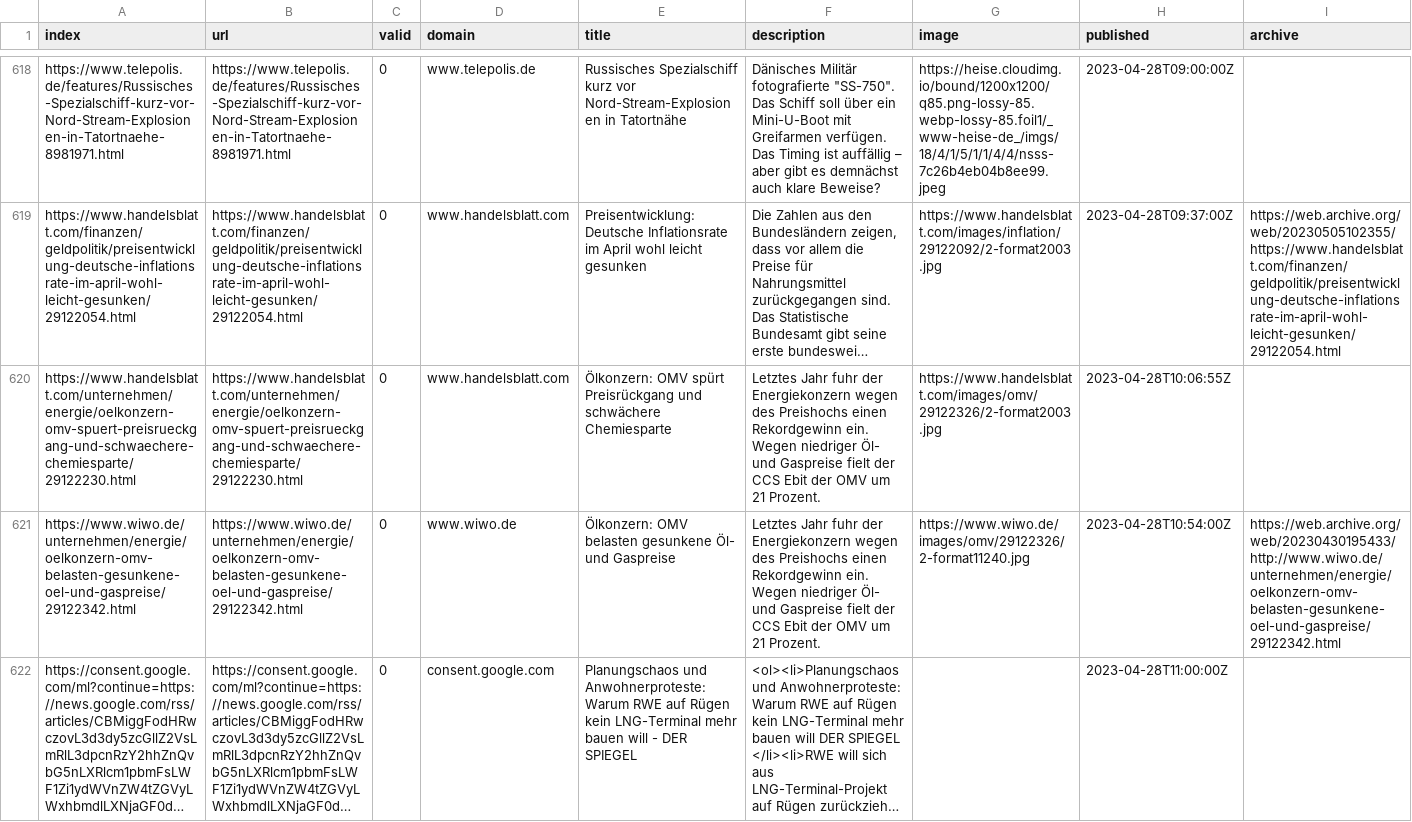
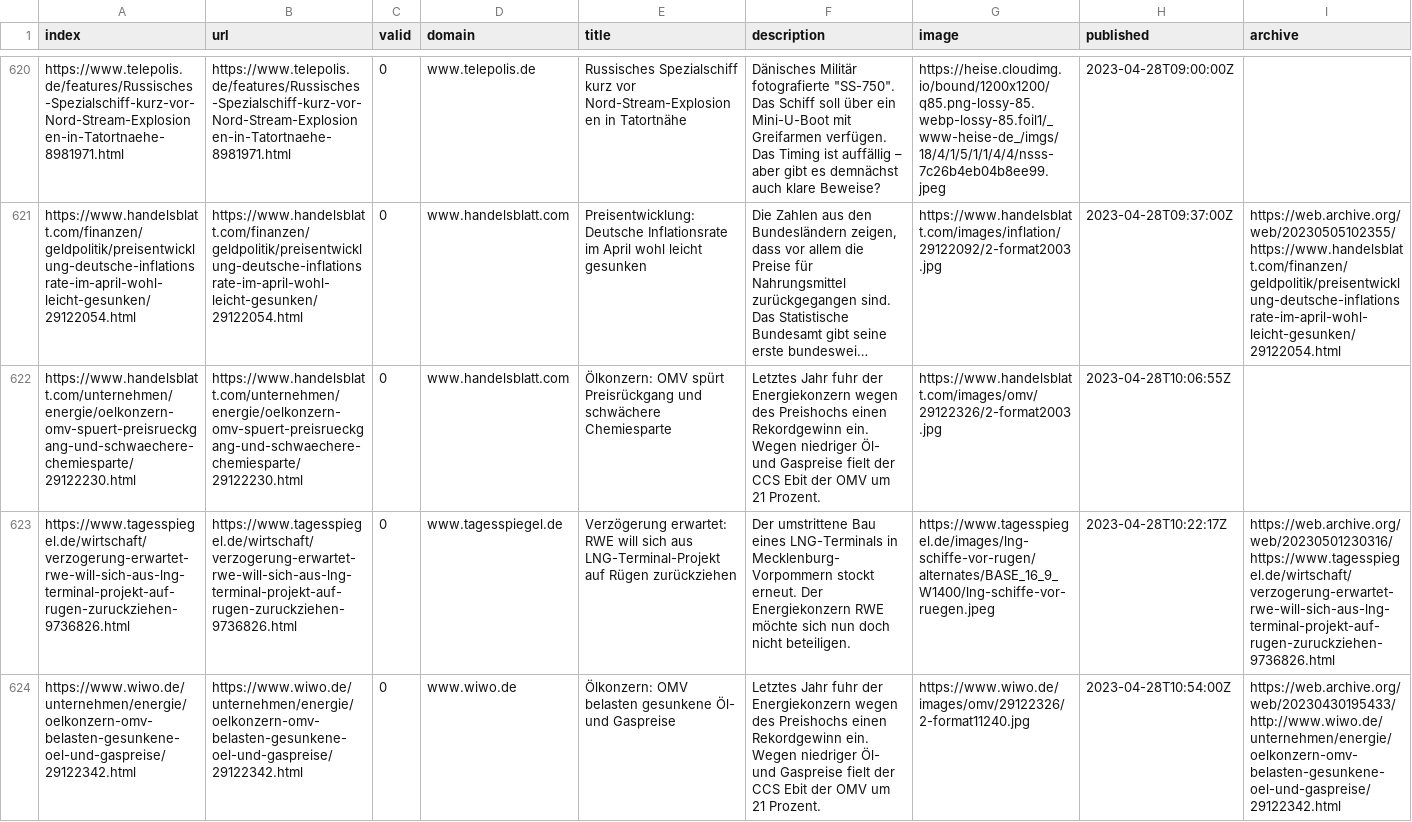
Before and after one commit to newsWhisperer/winterWeapon, a CSV file: csv/news_2023_04.csv, drawn as a sheet; only a part is shown, gaps mark what is left out; the shorter side is filled out with more unchanged rows; long unchanged cells end in …; rows hold the shown columns only; the diff covers the shown part only; the diff names each change by its address in the sheet, - before the commit and + after, or states it on an @@ line.

```diff
--- a/csv/news_2023_04.csv
+++ b/csv/news_2023_04.csv
+row 623: https://www.tagesspiegel.de/wirtschaft/verzogerung-erwartet-rwe-will-sich-aus-lng-terminal-projekt-auf-rugen-zuruckziehen-9736826.html | https://www.tagesspiegel.de/wirtschaft/verzogerung-erwartet-rwe-will-sich-aus-lng-terminal-projekt-auf-rugen-zuruckziehen-9736826.html | 0 | www.tagesspiegel.de | Verzögerung erwartet: RWE will sich aus LNG-Terminal-Projekt auf Rügen zurückziehen | Der umstrittene Bau eines LNG-Terminals in Mecklenburg-Vorpommern stockt erneut. Der Energiekonzern RWE möchte sich nun doch nicht beteiligen. | https://www.tagesspiegel.de/images/lng-schiffe-vor-rugen/alternates/BASE_16_9_W1400/lng-schiffe-vor-ruegen.jpeg | 2023-04-28T10:22:17Z | https://web.archive.org/web/20230501230316/https://www.tagesspiegel.de/wirtschaft/verzogerung-erwartet-rwe-will-sich-aus-lng-terminal-projekt-auf-rugen-zuruckziehen-9736826.html
```
Also changed, not shown: 3 added rows and 3 moved rows elsewhere in this file, keywords.csv, 1 other file.
